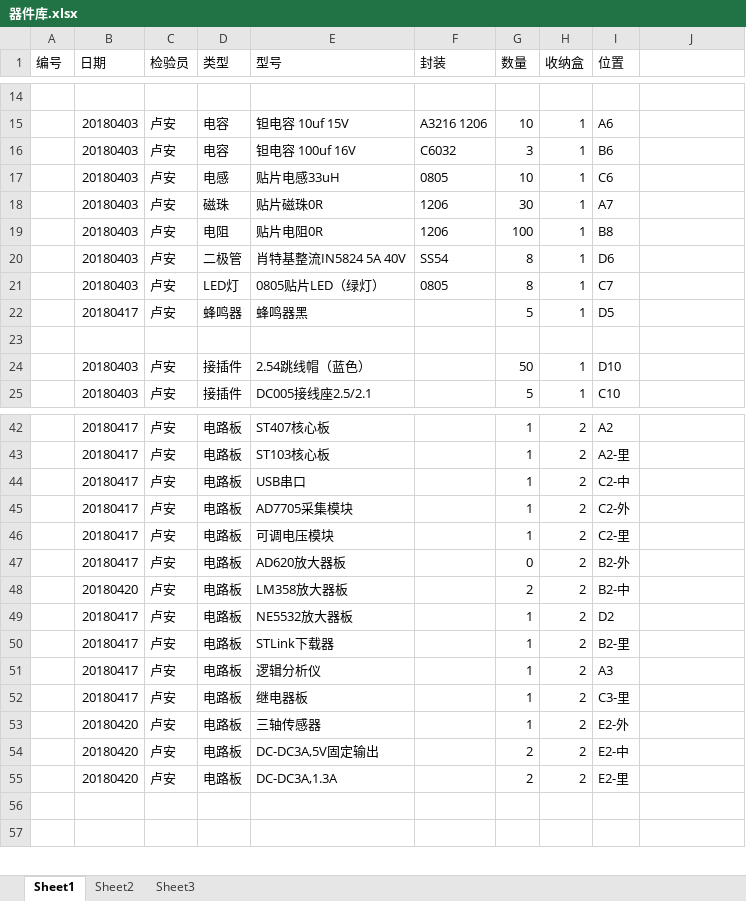
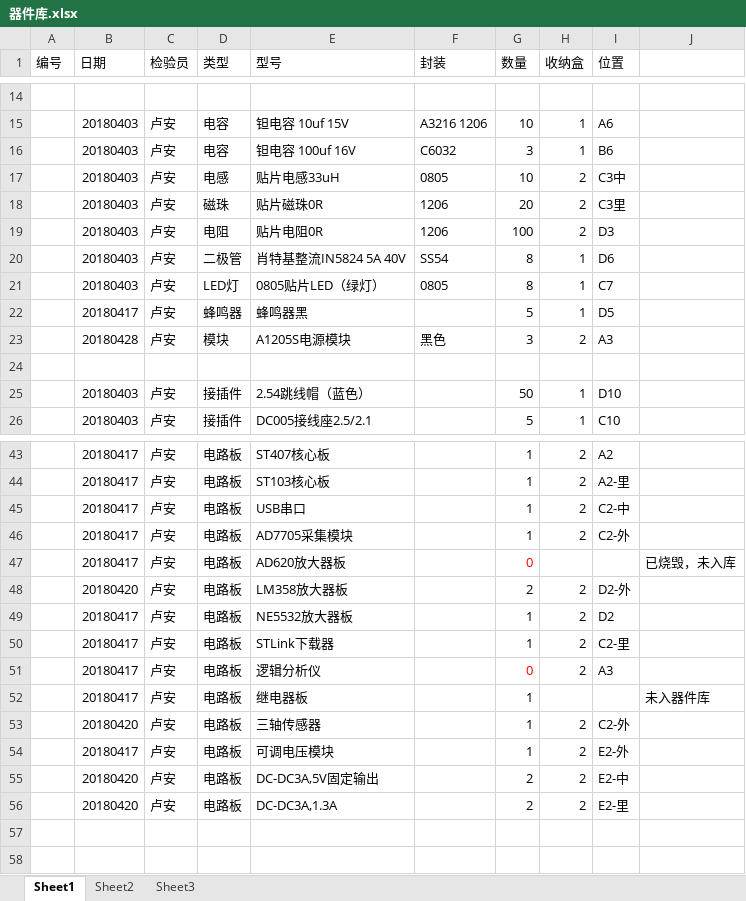
Before and after one commit to laa6202/CHK_I, an Excel workbook: doc/设计文档/选型参考/器件库.xlsx, sheet Sheet1, drawn as a sheet; only a part is shown, gaps mark what is left out; values as stored, in another font and other column widths than the file's, no borders; removed rows and columns are numbered as before the commit, all else as after; the diff names each change by its address in the sheet, - before the commit and + after, or states it on an @@ line.

```diff
--- a/doc/设计文档/选型参考/器件库.xlsx (sheet Sheet1)
+++ b/doc/设计文档/选型参考/器件库.xlsx (sheet Sheet1)
-H17:H19 (收纳盒): 1
+H17:H19 (收纳盒): 2
-I17 (位置): C6
+I17 (位置): C3中
-G18 (数量): 30
+G18 (数量): 20
-I18 (位置): A7
+I18 (位置): C3里
-I19 (位置): B8
+I19 (位置): D3
+row 23:  | 20180428 | 卢安 | 模块 | A1205S电源模块 | 黑色 | 3 | 2 | A3
-row 46:  | 20180417 | 卢安 | 电路板 | 可调电压模块 |  | 1 | 2 | C2-里
-G47 text colour: black
+G47 text colour: #FF0000
-H47 (收纳盒): 2
+H47 (收纳盒): (empty)
-I47 (位置): B2-外
+I47 (位置): (empty)
-J47: (empty)
+J47: 已烧毁，未入库
-I48 (位置): B2-中
+I48 (位置): D2-外
-I50 (位置): B2-里
+I50 (位置): C2-里
-G51 (数量): 1
+G51 (数量): 0
-G51 text colour: black
+G51 text colour: #FF0000
-H52 (收纳盒): 2
+H52 (收纳盒): (empty)
-I52 (位置): C3-里
+I52 (位置): (empty)
-J52: (empty)
+J52: 未入器件库
-I53 (位置): E2-外
+I53 (位置): C2-外
+row 54:  | 20180417 | 卢安 | 电路板 | 可调电压模块 |  | 1 | 2 | E2-外
```
Also changed, not shown: 1 other file.
